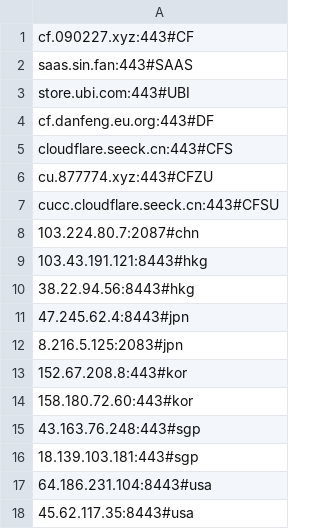
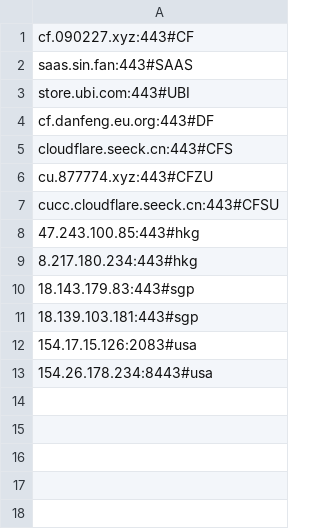
Before and after one commit to AomoDa/clfaddapi, a CSV file: cfbest.csv, drawn as a sheet.

Commit message:
Update cfbest.csv - 2026-04-17

```diff
--- a/cfbest.csv
+++ b/cfbest.csv
@@ -7,12 +7,7 @@ cu.877774.xyz:443#CFZU
 cucc.cloudflare.seeck.cn:443#CFSU
-103.224.80.7:2087#chn
-103.43.191.121:8443#hkg
-38.22.94.56:8443#hkg
-47.245.62.4:8443#jpn
-8.216.5.125:2083#jpn
-152.67.208.8:443#kor
-158.180.72.60:443#kor
-43.163.76.248:443#sgp
+47.243.100.85:443#hkg
+8.217.180.234:443#hkg
+18.143.179.83:443#sgp
 18.139.103.181:443#sgp
-64.186.231.104:8443#usa
-45.62.117.35:8443#usa
+154.17.15.126:2083#usa
+154.26.178.234:8443#usa
```
